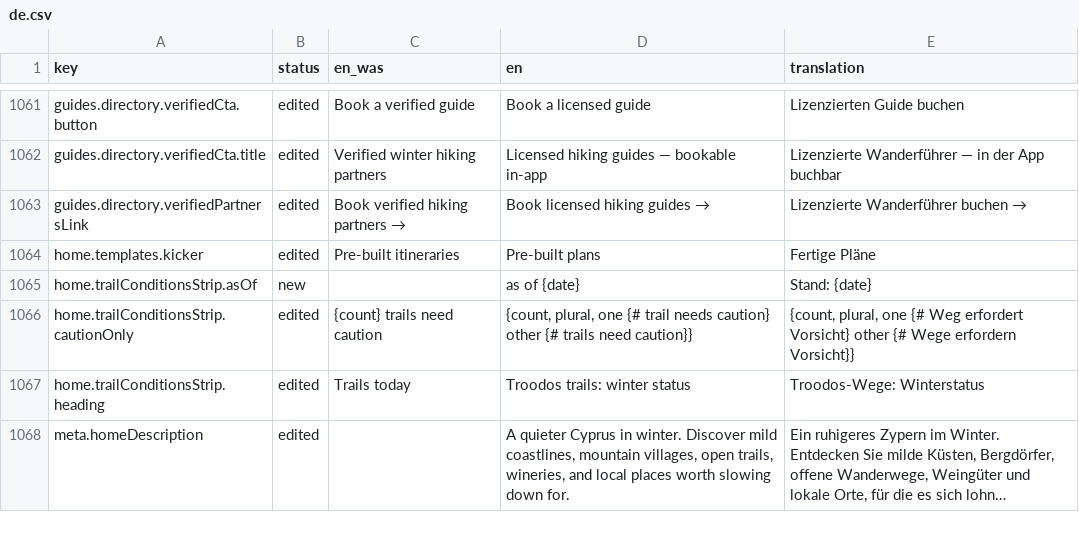
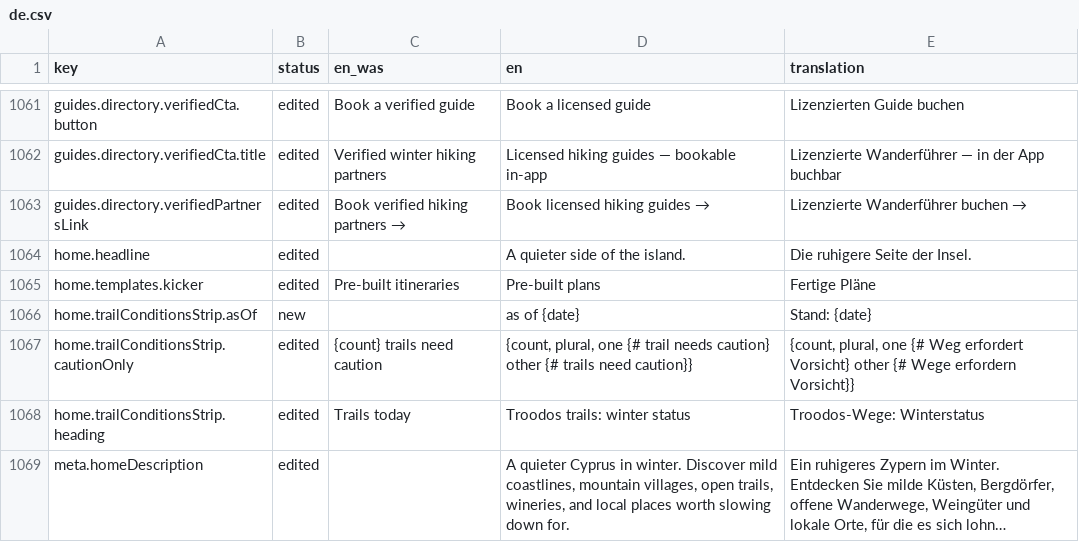
Before and after one commit to G9MaGiC/cyprus-winter, a CSV file: docs/i18n-review/de.csv, drawn as a sheet; only a part is shown, gaps mark what is left out; long unchanged cells end in ….

```diff
--- a/docs/i18n-review/de.csv
+++ b/docs/i18n-review/de.csv
@@ -1063,2 +1063,3 @@
 "guides.directory.verifiedPartnersLink","edited","Book verified hiking partners →","Book licensed hiking guides →","Lizenzierte Wanderführer buchen →"
+"home.headline","edited","","A quieter side of the island.","Die ruhigere Seite der Insel."
 "home.templates.kicker","edited","Pre-built itineraries","Pre-built plans","Fertige Pläne"
```
Also changed, not shown: docs/i18n-review/el.csv, docs/i18n-review/pl.csv, 8 other files.
